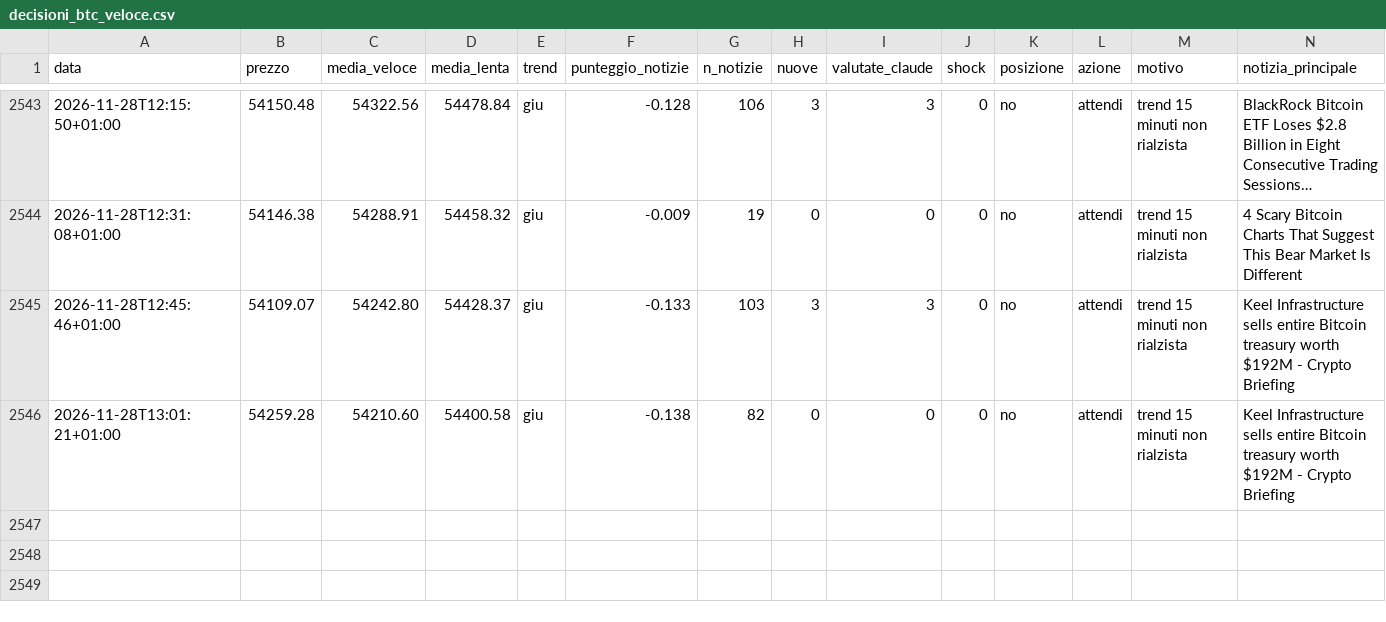
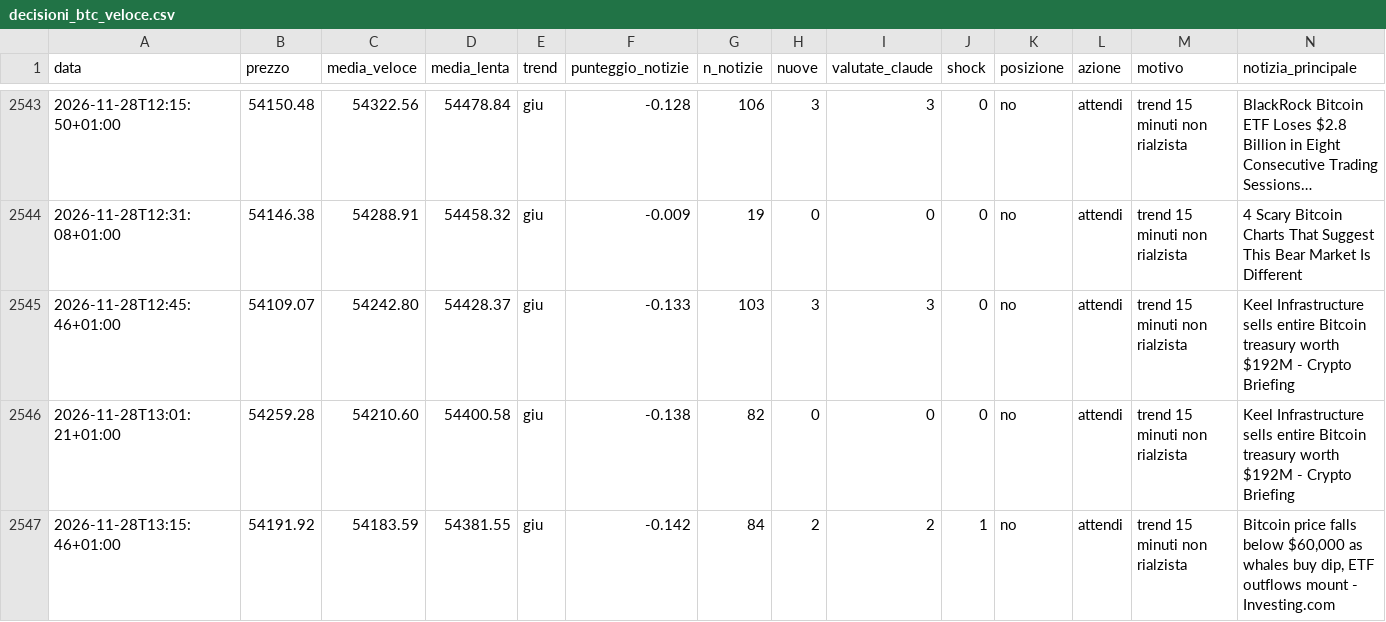
Before and after one commit to Van3d-max/sol-sentinel-, a CSV file: decisioni_btc_veloce.csv, drawn as a sheet; only a part is shown, gaps mark what is left out; long unchanged cells end in …; rows hold the shown columns only; the diff names each change by its address in the sheet, - before the commit and + after, or states it on an @@ line.

```diff
--- a/decisioni_btc_veloce.csv
+++ b/decisioni_btc_veloce.csv
+row 2547: 2026-11-28T13:15:46+01:00 | 54191.92 | 54183.59 | 54381.55 | giu | -0.142 | 84 | 2 | 2 | 1 | no | attendi | trend 15 minuti non rialzista | Bitcoin price falls below $60,000 as whales buy dip, ETF outflows mount - Investing.com
```
Also changed, not shown: decisioni_eth_veloce.csv, decisioni_shib_veloce.csv, 11 other files.
